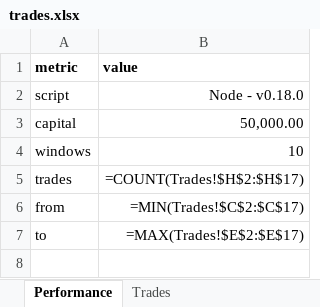
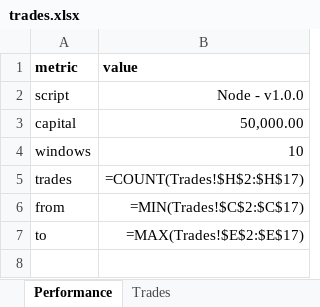
Before and after one commit to matitorri/Node, an Excel workbook: Performance/trades.xlsx, sheet Performance, drawn as a sheet; only a part is shown; values as stored, in another font and other column widths than the file's, no borders; formulas without a stored value are shown as written; the diff names each change by its address in the sheet, - before the commit and + after, or states it on an @@ line.

```diff
--- a/Performance/trades.xlsx (sheet Performance)
+++ b/Performance/trades.xlsx (sheet Performance)
-B2 (value): Node - v0.18.0
+B2 (value): Node - v1.0.0
```
Also changed, not shown: 10 other files.
